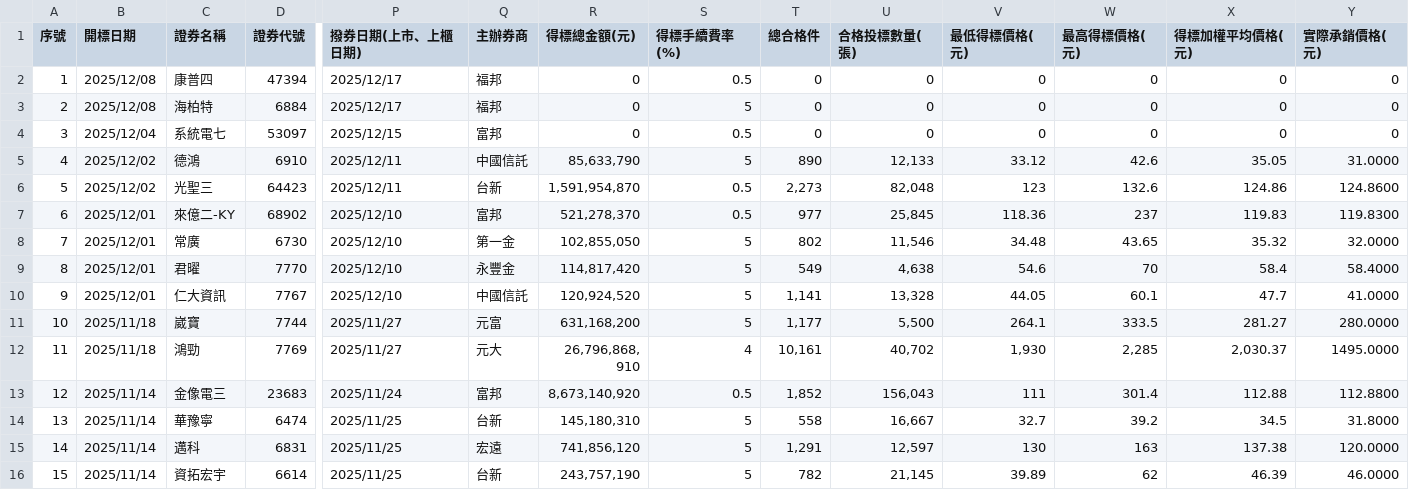
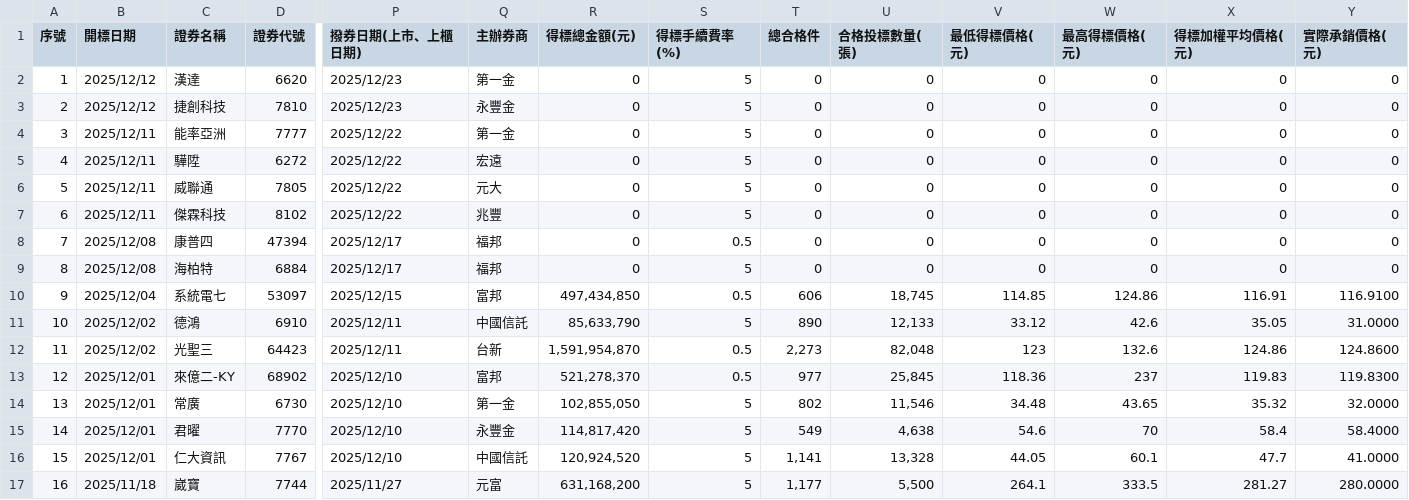
Before and after one commit to Aryido/auction, a CSV file: years/114.csv, drawn as a sheet; only a part is shown, gaps mark what is left out; the shorter side is filled out with more unchanged rows; addresses are those after the commit; rows hold the shown columns only; the diff names each change by its address in the sheet, - before the commit and + after, or states it on an @@ line.

```diff
--- a/years/114.csv
+++ b/years/114.csv
+row 2: 1 | 2025/12/12 | 漢達 | 6620 | 2025/12/23 | 第一金 | 0 | 5 | 0 | 0 | 0 | 0 | 0 | 0
+row 3: 2 | 2025/12/12 | 捷創科技 | 7810 | 2025/12/23 | 永豐金 | 0 | 5 | 0 | 0 | 0 | 0 | 0 | 0
+row 4: 3 | 2025/12/11 | 能率亞洲 | 7777 | 2025/12/22 | 第一金 | 0 | 5 | 0 | 0 | 0 | 0 | 0 | 0
+row 5: 4 | 2025/12/11 | 驊陞 | 6272 | 2025/12/22 | 宏遠 | 0 | 5 | 0 | 0 | 0 | 0 | 0 | 0
+row 6: 5 | 2025/12/11 | 威聯通 | 7805 | 2025/12/22 | 元大 | 0 | 5 | 0 | 0 | 0 | 0 | 0 | 0
+row 7: 6 | 2025/12/11 | 傑霖科技 | 8102 | 2025/12/22 | 兆豐 | 0 | 5 | 0 | 0 | 0 | 0 | 0 | 0
@@ column A (序號) renumbered from row 8 down @@
-R10 (得標總金額(元)): 0
+R10 (得標總金額(元)): 497,434,850
-T10 (總合格件): 0
+T10 (總合格件): 606
-U10 (合格投標數量(張)): 0
+U10 (合格投標數量(張)): 18,745
-V10 (最低得標價格(元)): 0
+V10 (最低得標價格(元)): 114.85
-W10 (最高得標價格(元)): 0
+W10 (最高得標價格(元)): 124.86
-X10 (得標加權平均價格(元)): 0
+X10 (得標加權平均價格(元)): 116.91
-Y10 (實際承銷價格(元)): 0
+Y10 (實際承銷價格(元)): 116.9100
```
Also changed, not shown: years/final/merged.csv.
